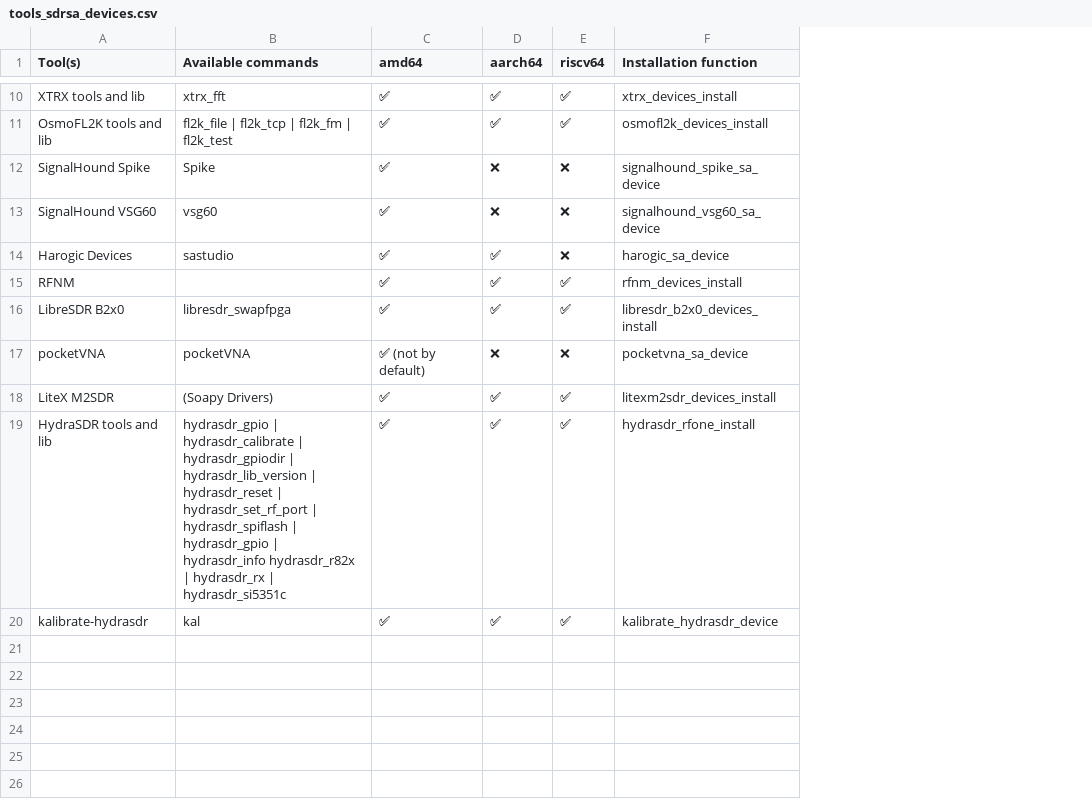
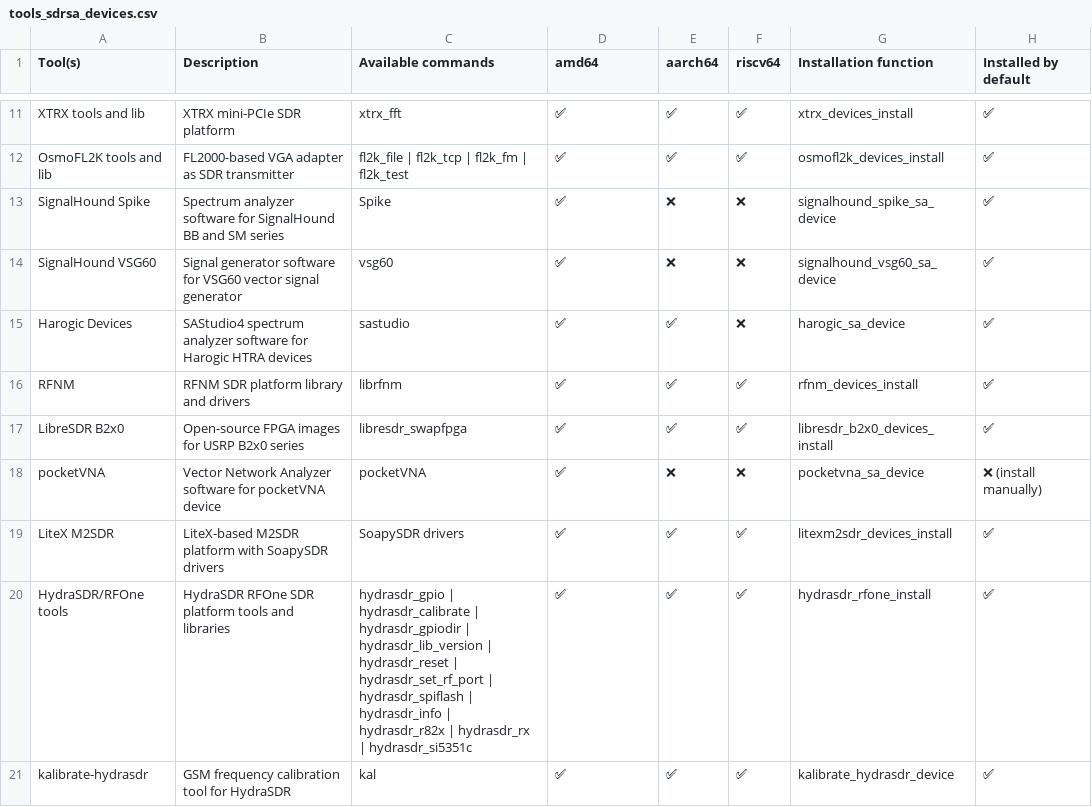
Before and after one commit to PentHertz/rfswift-doc-v2, a CSV file: content/docs/guide/tools_sdrsa_devices.csv, drawn as a sheet; only a part is shown, gaps mark what is left out; addresses are those after the commit; the diff covers the shown part only; the diff names each change by its address in the sheet, - before the commit and + after, or states it on an @@ line.

```diff
--- a/content/docs/guide/tools_sdrsa_devices.csv
+++ b/content/docs/guide/tools_sdrsa_devices.csv
+column B (Description), rows 11-21: XTRX mini-PCIe SDR platform | FL2000-based VGA adapter as SDR transmitter | Spectrum analyzer software for SignalHound BB and SM series | Signal generator software for VSG60 vector signal generator | SAStudio4 spectrum analyzer software for Harogic HTRA devices | RFNM SDR platform library and drivers | Open-source FPGA images for USRP B2x0 series | Vector Network Analyzer software for pocketVNA device | LiteX-based M2SDR platform with SoapySDR drivers | HydraSDR RFOne SDR platform tools and libraries | GSM frequency calibration tool for HydraSDR
+column H (Installed by default), rows 11-21: ✅ | ✅ | ✅ | ✅ | ✅ | ✅ | ✅ | ❌ (install manually) | ✅ | ✅ | ✅
-C16 (Available commands): (empty)
+C16 (Available commands): librfnm
-D18 (amd64): ✅ (not by default)
+D18 (amd64): ✅
-C19 (Available commands): (Soapy Drivers)
+C19 (Available commands): SoapySDR drivers
-A20 (Tool(s)): HydraSDR tools and lib
+A20 (Tool(s)): HydraSDR/RFOne tools
-C20 (Available commands): …hydrasdr_spiflash | hydrasdr_gpio | hydrasdr_info hydrasdr_r82x |…
+C20 (Available commands): …hydrasdr_spiflash | hydrasdr_info | hydrasdr_r82x |…
```
Also changed, not shown: 5 added rows and 7 edited cells elsewhere in this file, content/docs/guide/tools_for_network.csv, content/docs/guide/tools_for_reversing.csv, 13 other files.
